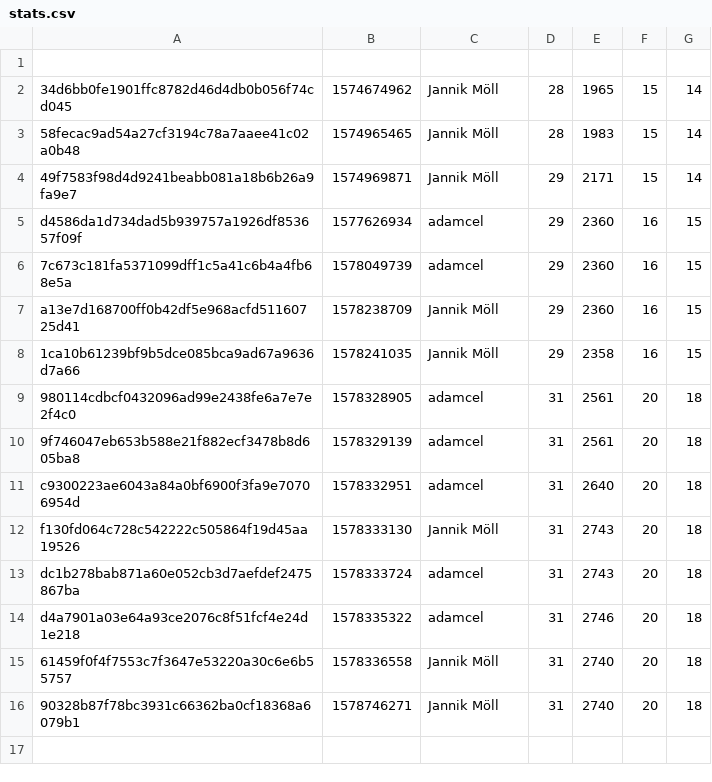
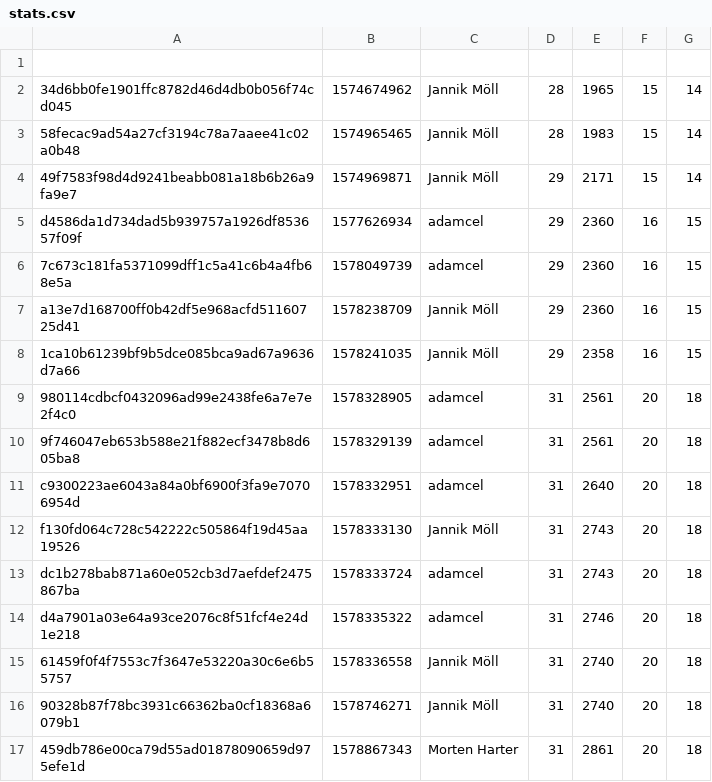
Before and after one commit to MoellJ/moellj.github.io, a CSV file: data/stats.csv, drawn as a sheet; the diff names each change by its address in the sheet, - before the commit and + after, or states it on an @@ line.

```diff
--- a/data/stats.csv
+++ b/data/stats.csv
+row 17: 459db786e00ca79d55ad01878090659d975efe1d | 1578867343 | Morten Harter | 31 | 2861 | 20 | 18
```
